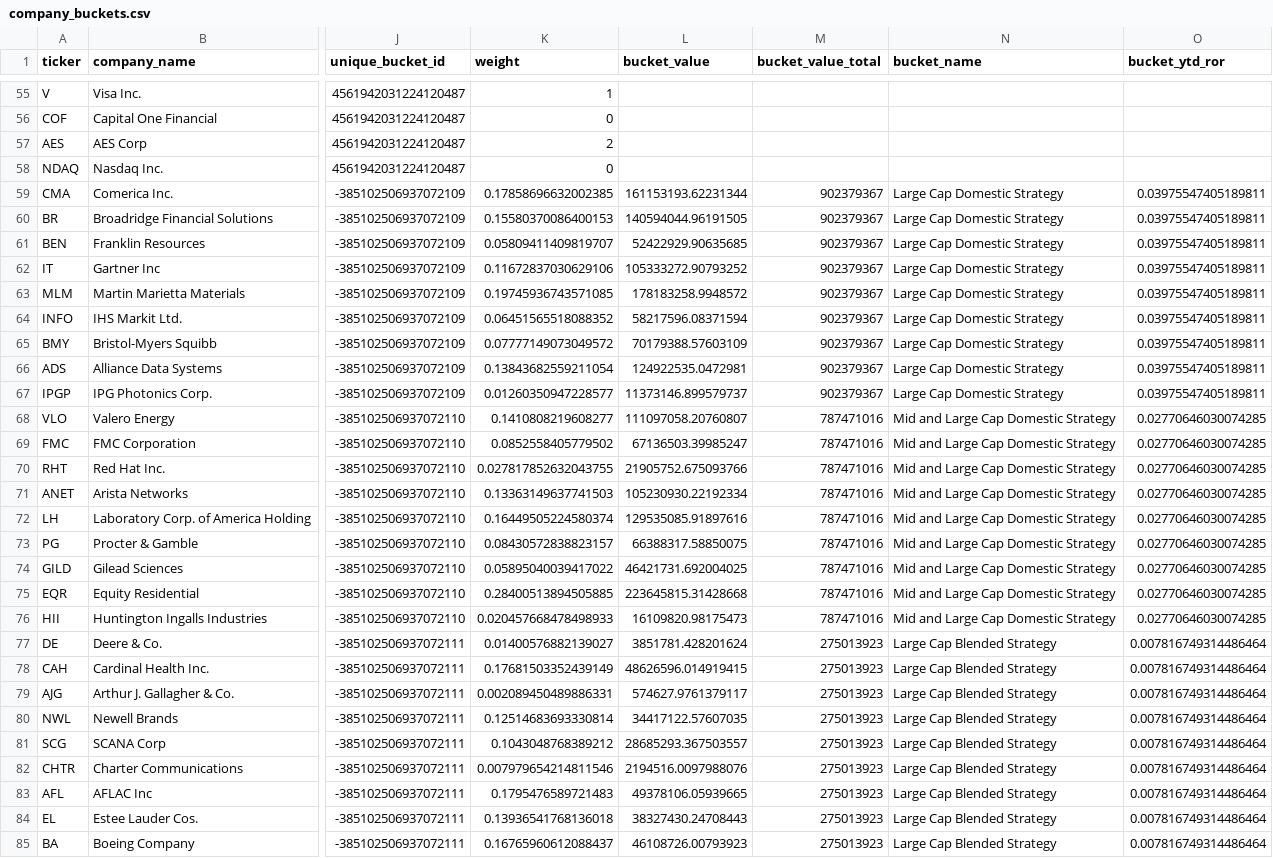
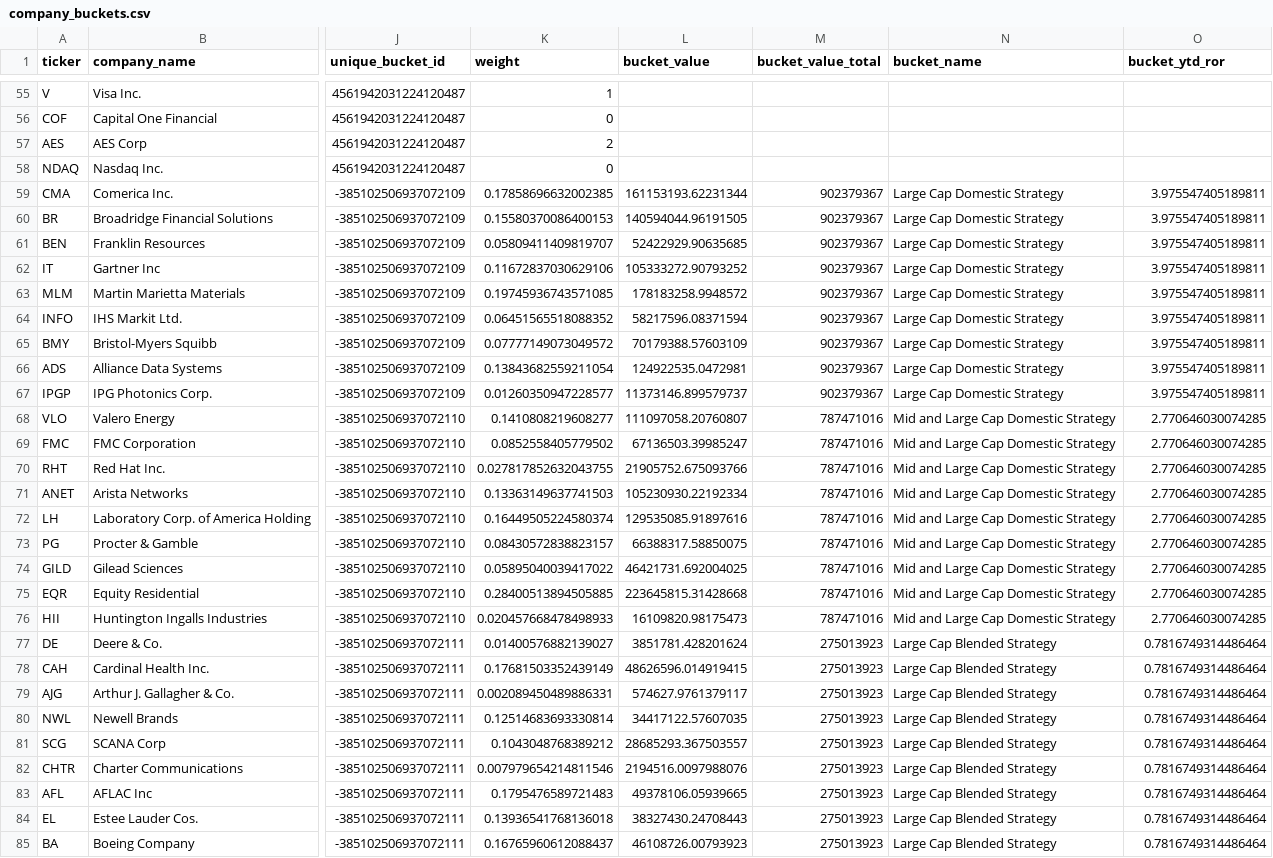
Before and after one commit to lucidworks/fusion-financial-demo, a CSV file: data/Finance/company_buckets.csv, drawn as a sheet; only a part is shown, gaps mark what is left out; the diff covers the shown part only; the diff names each change by its address in the sheet, - before the commit and + after, or states it on an @@ line.

```diff
--- a/data/Finance/company_buckets.csv
+++ b/data/Finance/company_buckets.csv
-O59:O67 (bucket_ytd_ror): 0.03975547405189811
+O59:O67 (bucket_ytd_ror): 3.975547405189811
-O68:O76 (bucket_ytd_ror): 0.02770646030074285
+O68:O76 (bucket_ytd_ror): 2.770646030074285
-O77:O85 (bucket_ytd_ror): 0.007816749314486464
+O77:O85 (bucket_ytd_ror): 0.7816749314486464
```
Also changed, not shown: 59 edited cells elsewhere in this file, 1 other file.
